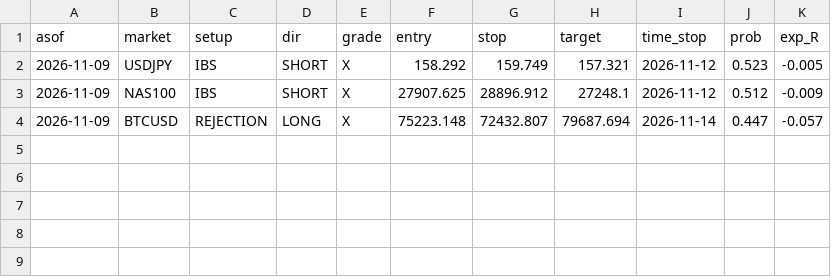
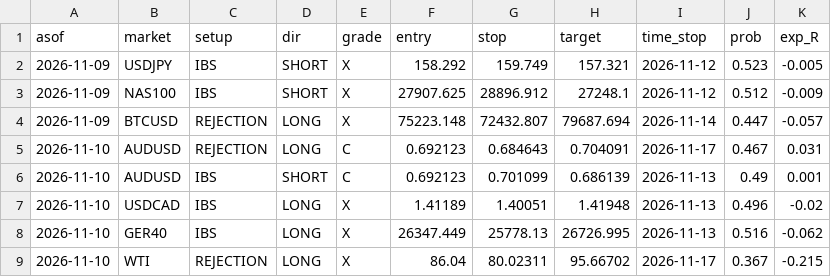
Before and after one commit to kamalelmesbahi45-design/trading-bot, a CSV file: data/signal_log.csv, drawn as a sheet.

```diff
--- a/data/signal_log.csv
+++ b/data/signal_log.csv
@@ -4 +4,6 @@ asof,market,setup,dir,grade,entry,stop,target,time_stop,prob,exp_R
 2026-11-09,BTCUSD,REJECTION,LONG,X,75223.148,72432.807,79687.694,2026-11-14,0.447,-0.057
+2026-11-10,AUDUSD,REJECTION,LONG,C,0.692123,0.684643,0.704091,2026-11-17,0.467,0.031
+2026-11-10,AUDUSD,IBS,SHORT,C,0.692123,0.701099,0.686139,2026-11-13,0.49,0.001
+2026-11-10,USDCAD,IBS,LONG,X,1.41189,1.40051,1.41948,2026-11-13,0.496,-0.02
+2026-11-10,GER40,IBS,LONG,X,26347.449,25778.13,26726.995,2026-11-13,0.516,-0.062
+2026-11-10,WTI,REJECTION,LONG,X,86.04,80.02311,95.66702,2026-11-17,0.367,-0.215
```
Also changed, not shown: 3 other files.
